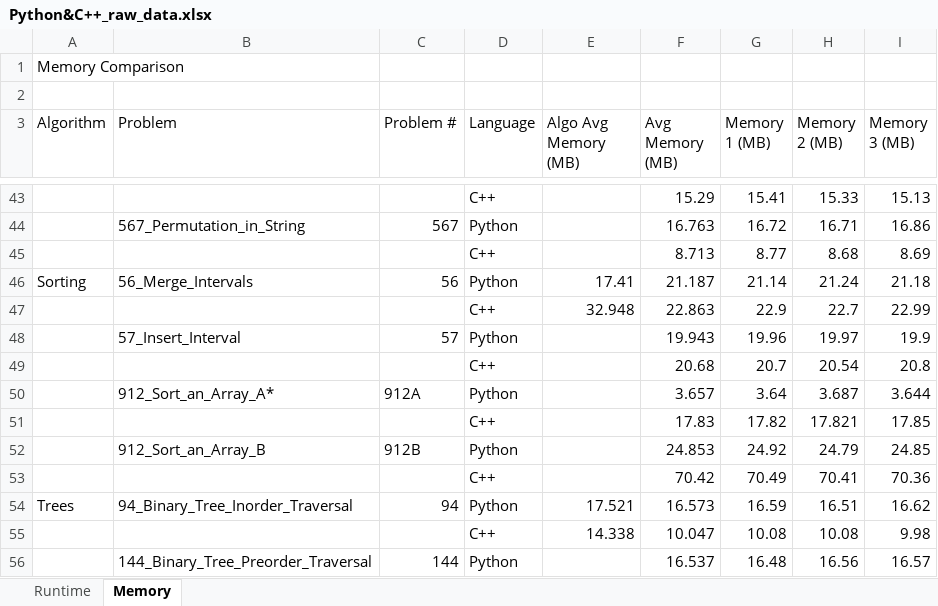
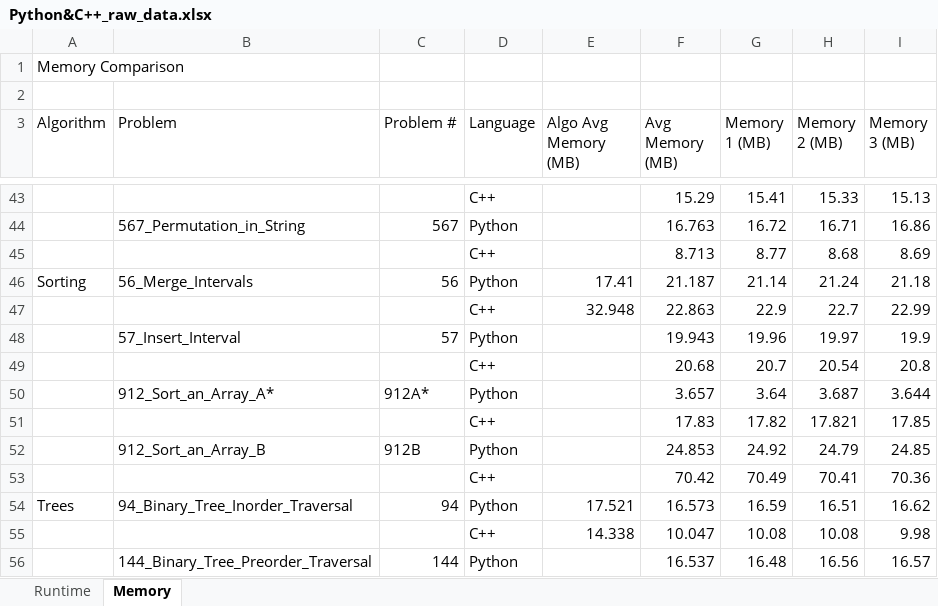
Before and after one commit to Scurrlin/LC_Python_vs_Cpp, an Excel workbook: Python&C++_raw_data.xlsx, sheet Memory, drawn as a sheet; only a part is shown, gaps mark what is left out; values as stored, in another font and other column widths than the file's, no borders; the diff names each change by its address in the sheet, - before the commit and + after, or states it on an @@ line.

```diff
--- a/Python&C++_raw_data.xlsx (sheet Memory)
+++ b/Python&C++_raw_data.xlsx (sheet Memory)
-C50 (Problem #): 912A
+C50 (Problem #): 912A*
```
Also changed, not shown: sheet Runtime, 1 other file.
